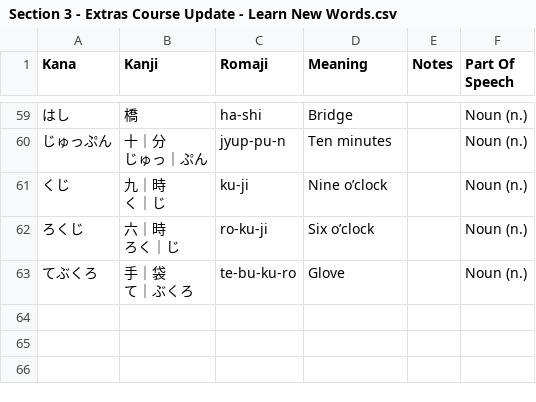
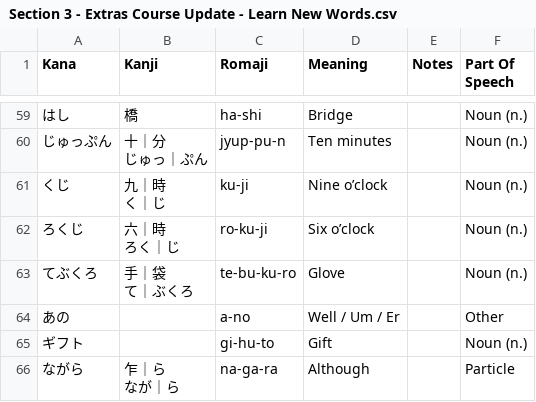
Before and after one commit to lhfmartin/duolingo-japanese-vocabulary, a CSV file: data/Section 3 - Extras Course Update - Learn New Words.csv, drawn as a sheet; only a part is shown, gaps mark what is left out; ↵ is a line break in a cell; the diff names each change by its address in the sheet, - before the commit and + after, or states it on an @@ line.

```diff
--- a/data/Section 3 - Extras Course Update - Learn New Words.csv
+++ b/data/Section 3 - Extras Course Update - Learn New Words.csv
+row 64: あの |  | a-no | Well / Um / Er |  | Other
+row 65: ギフト |  | gi-hu-to | Gift |  | Noun (n.)
+row 66: ながら | 乍｜ら ↵ なが｜ら | na-ga-ra | Although |  | Particle
```
Also changed, not shown: 1 other file.
